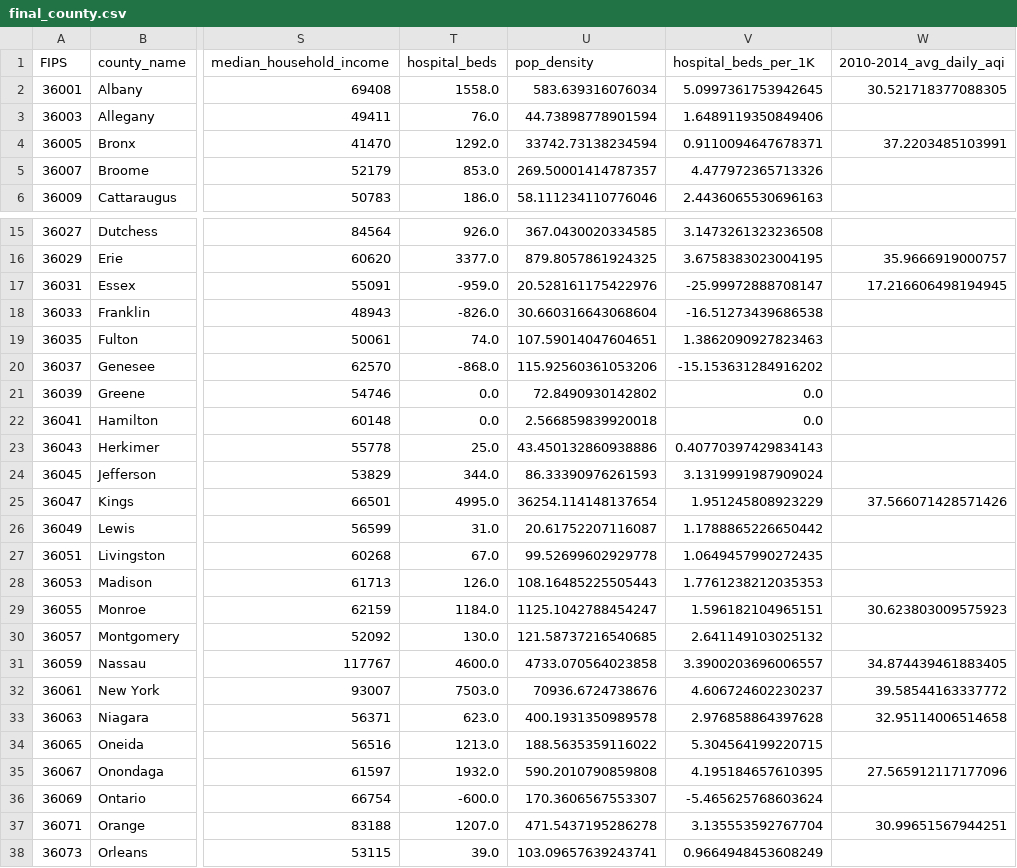
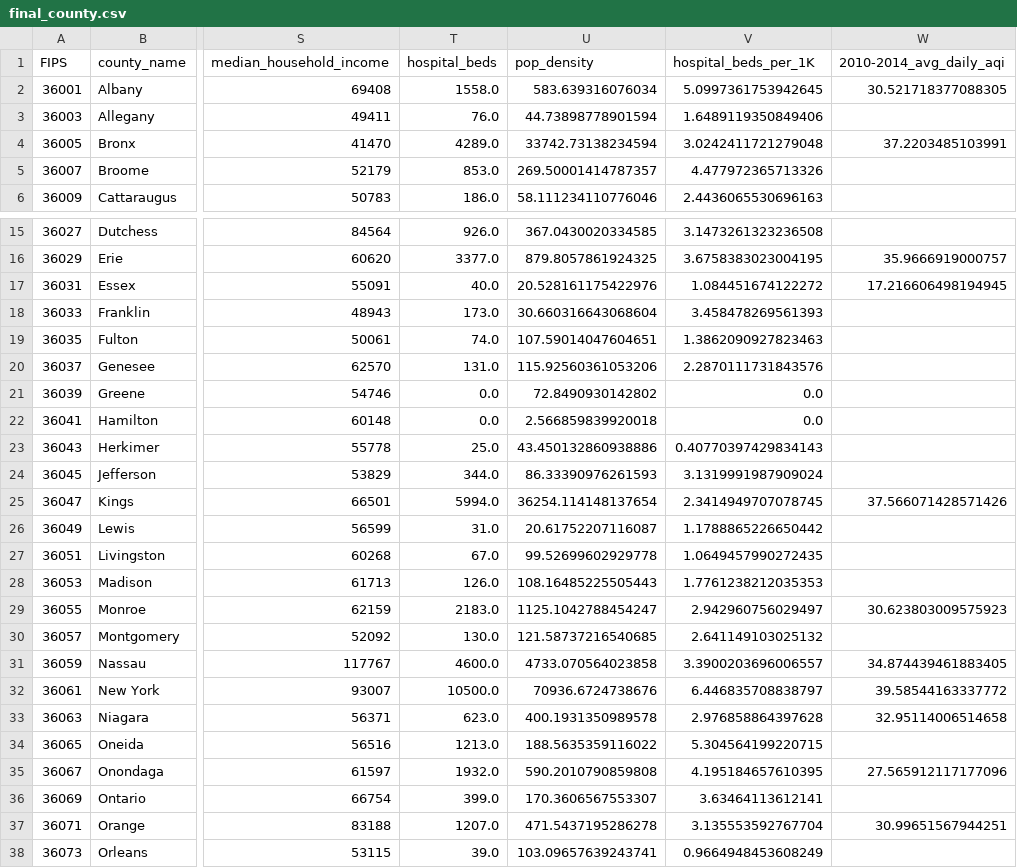
Before and after one commit to rachelleperez/Does_air_quality_affect_COVID-19_mortality, a CSV file: data/final_county.csv, drawn as a sheet; only a part is shown, gaps mark what is left out; the diff covers the shown part only; the diff names each change by its address in the sheet, - before the commit and + after, or states it on an @@ line.

```diff
--- a/data/final_county.csv
+++ b/data/final_county.csv
-T4 (hospital_beds): 1292.0
+T4 (hospital_beds): 4289.0
-V4 (hospital_beds_per_1K): 0.9110094647678371
+V4 (hospital_beds_per_1K): 3.0242411721279048
-T17 (hospital_beds): -959.0
+T17 (hospital_beds): 40.0
-V17 (hospital_beds_per_1K): -25.99972888708147
+V17 (hospital_beds_per_1K): 1.084451674122272
-T18 (hospital_beds): -826.0
+T18 (hospital_beds): 173.0
-V18 (hospital_beds_per_1K): -16.51273439686538
+V18 (hospital_beds_per_1K): 3.458478269561393
-T20 (hospital_beds): -868.0
+T20 (hospital_beds): 131.0
-V20 (hospital_beds_per_1K): -15.153631284916202
+V20 (hospital_beds_per_1K): 2.2870111731843576
-T25 (hospital_beds): 4995.0
+T25 (hospital_beds): 5994.0
-V25 (hospital_beds_per_1K): 1.951245808923229
+V25 (hospital_beds_per_1K): 2.3414949707078745
-T29 (hospital_beds): 1184.0
+T29 (hospital_beds): 2183.0
-V29 (hospital_beds_per_1K): 1.596182104965151
+V29 (hospital_beds_per_1K): 2.942960756029497
-T32 (hospital_beds): 7503.0
+T32 (hospital_beds): 10500.0
-V32 (hospital_beds_per_1K): 4.606724602230237
+V32 (hospital_beds_per_1K): 6.446835708838797
-T36 (hospital_beds): -600.0
+T36 (hospital_beds): 399.0
-V36 (hospital_beds_per_1K): -5.465625768603624
+V36 (hospital_beds_per_1K): 3.63464113612141
```
Also changed, not shown: 8 edited cells elsewhere in this file, 1 other file.
